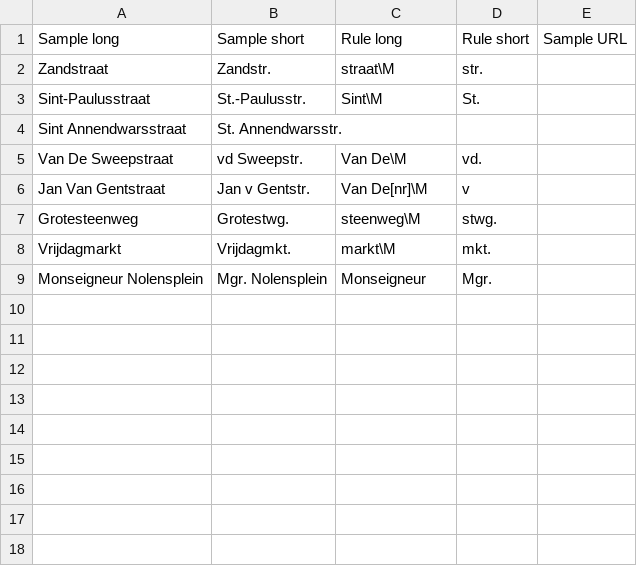
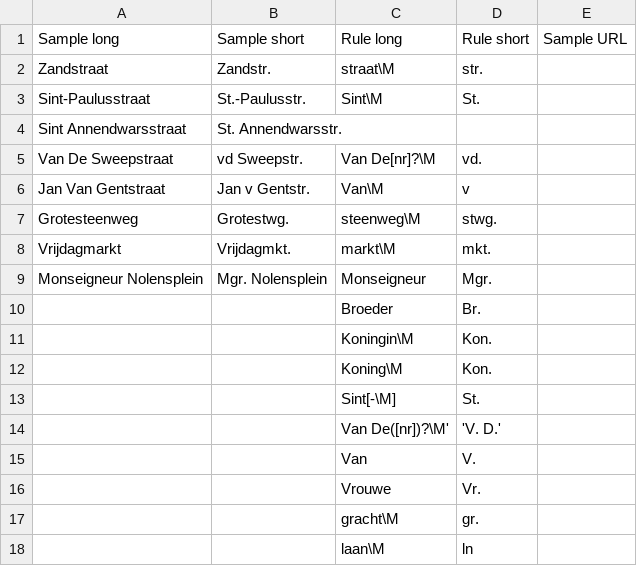
Before and after one commit to chatelao/osm-abbrev, a CSV file: src/nl_tests.csv, drawn as a sheet.

```diff
--- a/src/nl_tests.csv
+++ b/src/nl_tests.csv
@@ -4,4 +4,4 @@ Sint-Paulusstraat,St.-Paulusstr.,Sint\M,St.,
 Sint Annendwarsstraat,St. Annendwarsstr.,,,
-Van De Sweepstraat,vd Sweepstr.,Van De\M,vd.,
-Jan Van Gentstraat,Jan v Gentstr.,Van De[nr]\M,v,
+Van De Sweepstraat,vd Sweepstr.,Van De[nr]?\M,vd.,
+Jan Van Gentstraat,Jan v Gentstr.,Van\M,v,
 Grotesteenweg,Grotestwg.,steenweg\M,stwg.,
@@ -9 +9,10 @@ Vrijdagmarkt,Vrijdagmkt.,markt\M,mkt.,
 Monseigneur Nolensplein,Mgr. Nolensplein,Monseigneur,Mgr.,
+,,Broeder,Br.,
+,,Koningin\M,Kon.,
+,,Koning\M,Kon.,
+,,Sint[-\M],St.,
+,,Van De([nr])?\M', 'V. D.',
+,,Van ,V. ,
+,,Vrouwe ,Vr. ,
+,,gracht\M,gr.,
+,,laan\M,ln,
```
Also changed, not shown: 1 other file.
